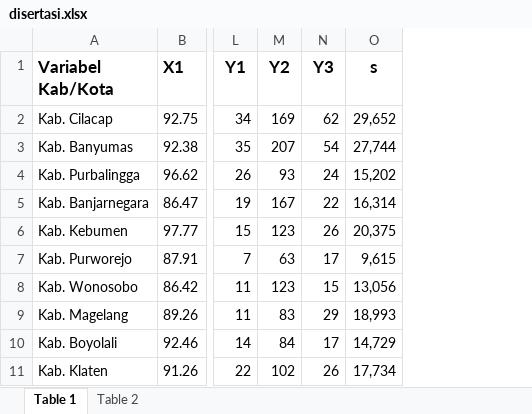
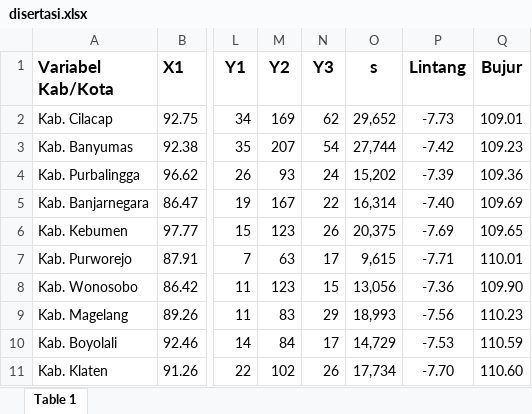
Before and after one commit to evinorlailisa/Tesis, an Excel workbook: disertasi.xlsx, sheet Table 1, drawn as a sheet; only a part is shown, gaps mark what is left out; values as stored, in another font and other column widths than the file's, no borders; the diff names each change by its address in the sheet, - before the commit and + after, or states it on an @@ line.

```diff
--- a/disertasi.xlsx (sheet Table 1)
+++ b/disertasi.xlsx (sheet Table 1)
-sheet tab: Table 2
+column P (Lintang), rows 2-11: -7.73 | -7.42 | -7.39 | -7.40 | -7.69 | -7.71 | -7.36 | -7.56 | -7.53 | -7.70
+column Q (Bujur), rows 2-11: 109.01 | 109.23 | 109.36 | 109.69 | 109.65 | 110.01 | 109.90 | 110.23 | 110.59 | 110.60
```
Also changed, not shown: charts or pictures.
